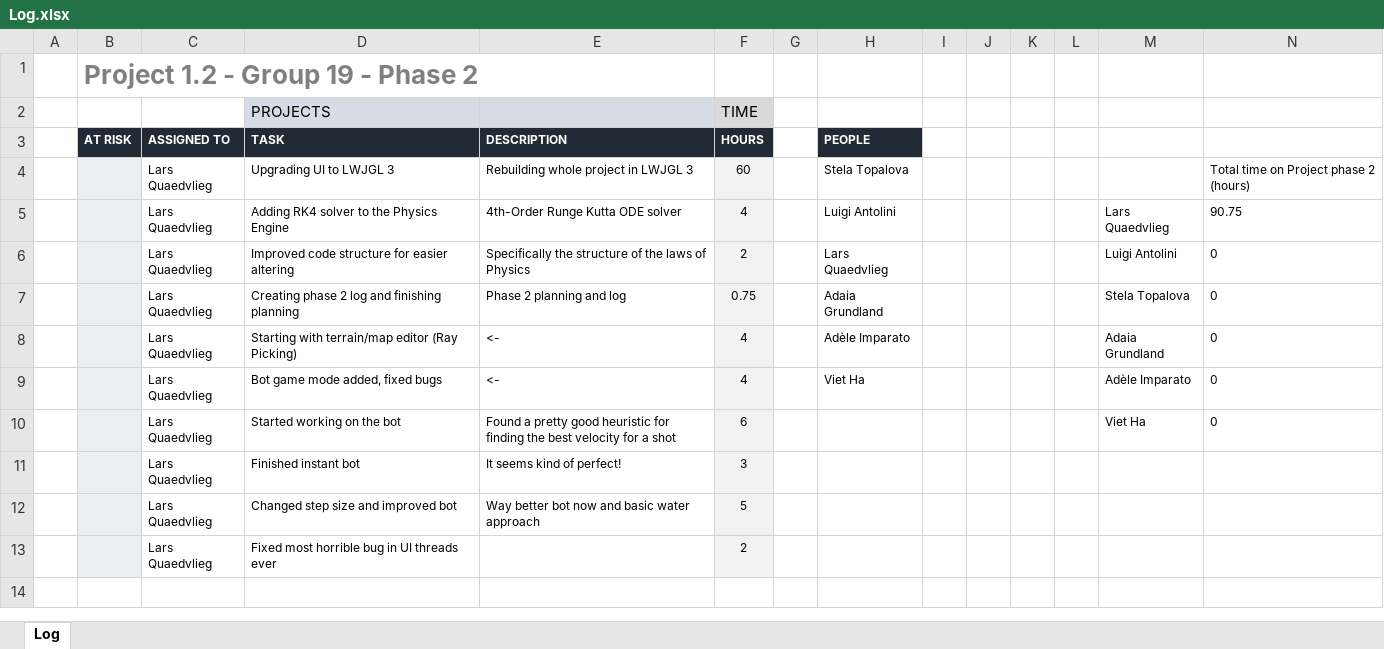
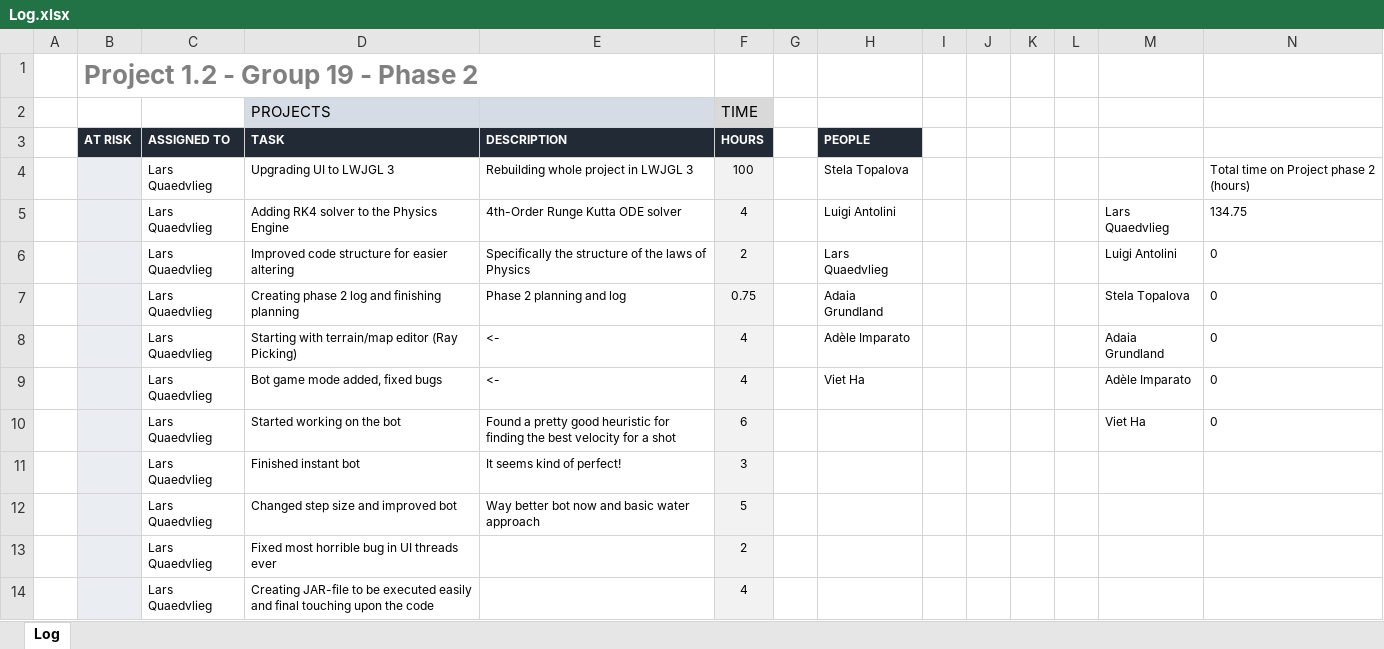
Before and after one commit to justLars7D1/Project-1.2-DKE, an Excel workbook: Organizational/Log.xlsx, sheet Log, drawn as a sheet; values as stored, in another font and other column widths than the file's, no borders; charts and pictures and conditional formats not drawn; the diff names each change by its address in the sheet, - before the commit and + after, or states it on an @@ line.

```diff
--- a/Organizational/Log.xlsx (sheet Log)
+++ b/Organizational/Log.xlsx (sheet Log)
-F4 (HOURS): 60
+F4 (HOURS): 100
-N5: 90.75
+N5: 134.75
+row 14:  |  | Lars Quaedvlieg | Creating JAR-file to be executed easily and final touching upon the code |  | 4
```
Also changed, not shown: 13 other files.
